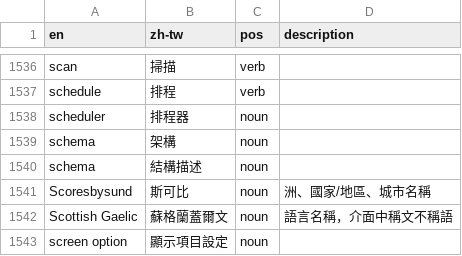
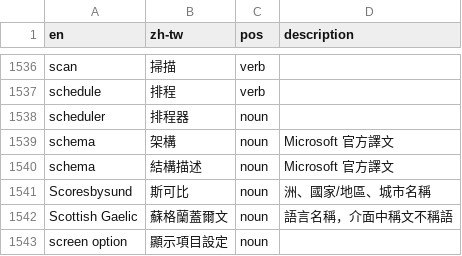
Before and after one commit to alexclassroom/WordPress-zh_TW-Glossary, a CSV file: TM Glossary/locale-zh-tw-glossary.csv, drawn as a sheet; only a part is shown, gaps mark what is left out; the diff covers the shown part only.

```diff
--- a/TM Glossary/locale-zh-tw-glossary.csv
+++ b/TM Glossary/locale-zh-tw-glossary.csv
@@ -1538,4 +1538,4 @@ schedule,排程,verb,
 scheduler,排程器,noun,
-schema,架構,noun,
-schema,結構描述,noun,
+schema,架構,noun,Microsoft 官方譯文
+schema,結構描述,noun,Microsoft 官方譯文
 Scoresbysund,斯可比,noun,洲、國家/地區、城市名稱
```
Also changed, not shown: 26 added rows elsewhere in this file, TM Glossary/poedit-zh-tw-glossary.csv.
